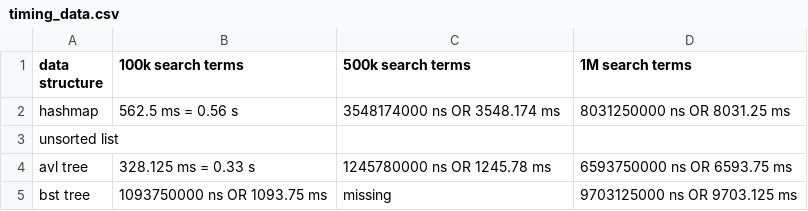
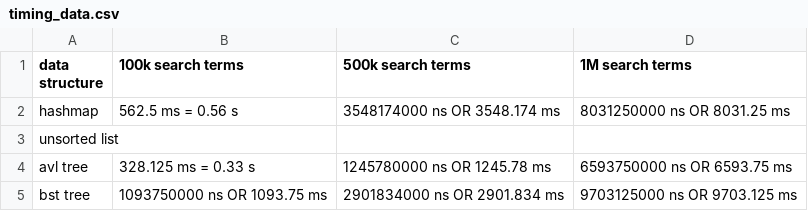
Before and after one commit to lauraboelsterli/indexing, a CSV file: timing_data/timing_data.csv, drawn as a sheet.

Commit message:
updated 500k search time

```diff
--- a/timing_data/timing_data.csv
+++ b/timing_data/timing_data.csv
@@ -4,2 +4,2 @@ unsorted list,
 avl tree, 328.125 ms = 0.33 s, 1245780000 ns OR 1245.78 ms, 6593750000 ns OR 6593.75 ms
-bst tree, 1093750000 ns OR 1093.75 ms, missing, 9703125000 ns OR 9703.125 ms,
+bst tree, 1093750000 ns OR 1093.75 ms, 2901834000 ns OR 2901.834 ms, 9703125000 ns OR 9703.125 ms,
```
